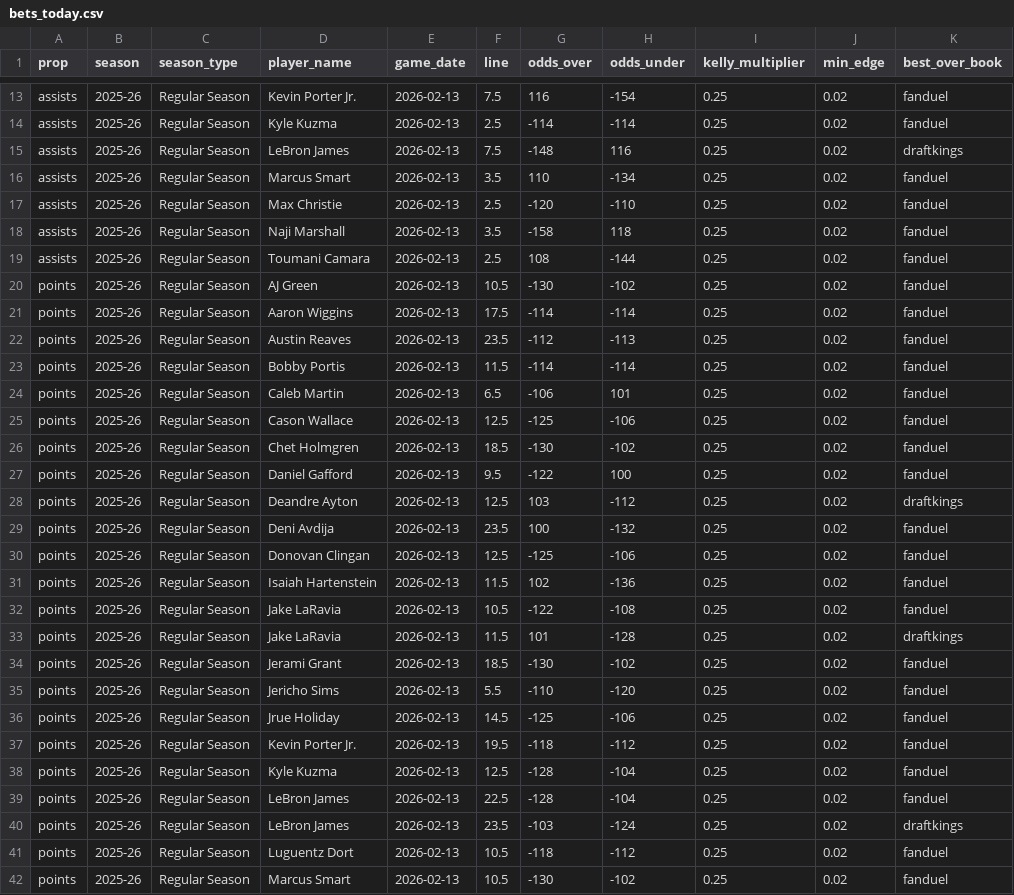
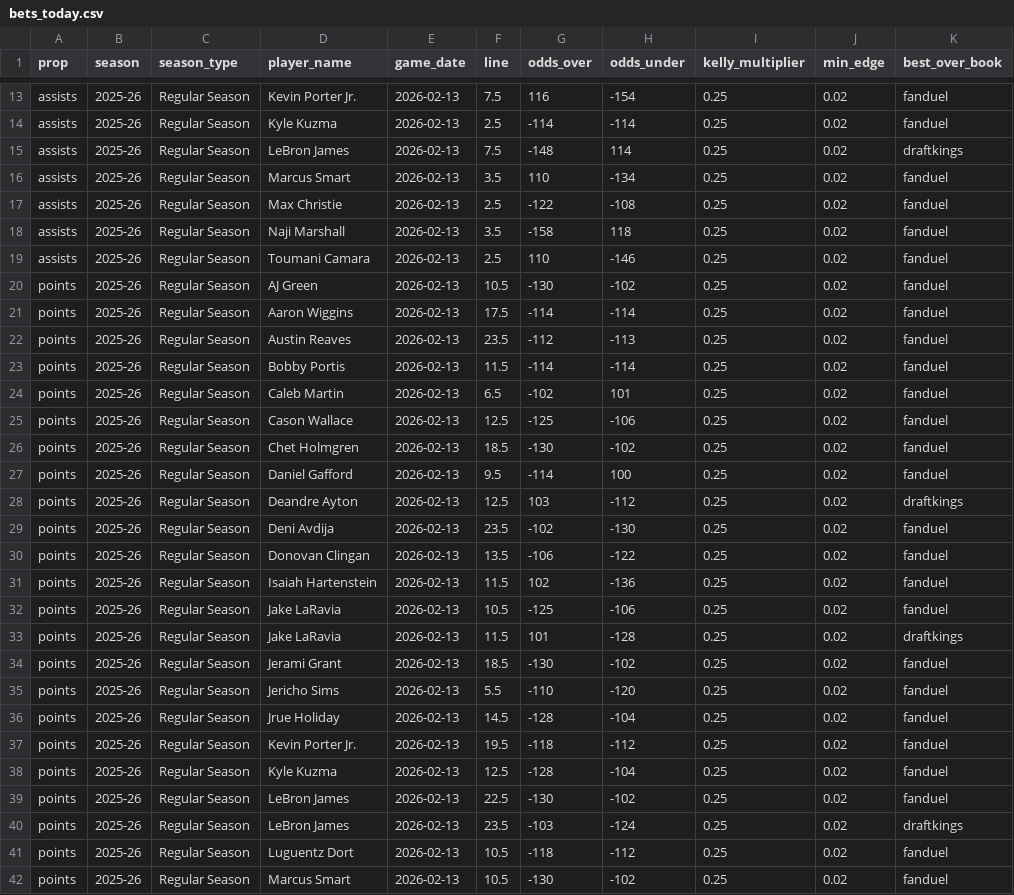
Before and after one commit to tredaman5/NBA-Player-Prop-Model, a CSV file: bets_today.csv, drawn as a sheet; only a part is shown, gaps mark what is left out; the diff covers the shown part only; the diff names each change by its address in the sheet, - before the commit and + after, or states it on an @@ line.

```diff
--- a/bets_today.csv
+++ b/bets_today.csv
-H15 (odds_under): 116
+H15 (odds_under): 114
-G17 (odds_over): -120
+G17 (odds_over): -122
-H17 (odds_under): -110
+H17 (odds_under): -108
-G19 (odds_over): 108
+G19 (odds_over): 110
-H19 (odds_under): -144
+H19 (odds_under): -146
-G24 (odds_over): -106
+G24 (odds_over): -102
-G27 (odds_over): -122
+G27 (odds_over): -114
-G29 (odds_over): 100
+G29 (odds_over): -102
-H29 (odds_under): -132
+H29 (odds_under): -130
-F30 (line): 12.5
+F30 (line): 13.5
-G30 (odds_over): -125
+G30 (odds_over): -106
-H30 (odds_under): -106
+H30 (odds_under): -122
-G32 (odds_over): -122
+G32 (odds_over): -125
-H32 (odds_under): -108
+H32 (odds_under): -106
-G36 (odds_over): -125
+G36 (odds_over): -128
-H36 (odds_under): -106
+H36 (odds_under): -104
-G39 (odds_over): -128
+G39 (odds_over): -130
-H39 (odds_under): -104
+H39 (odds_under): -102
```
Also changed, not shown: 23 edited cells elsewhere in this file, 5 other files.
